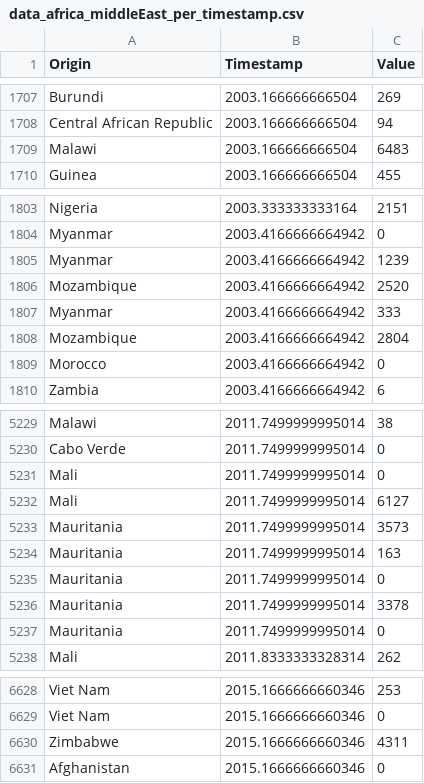
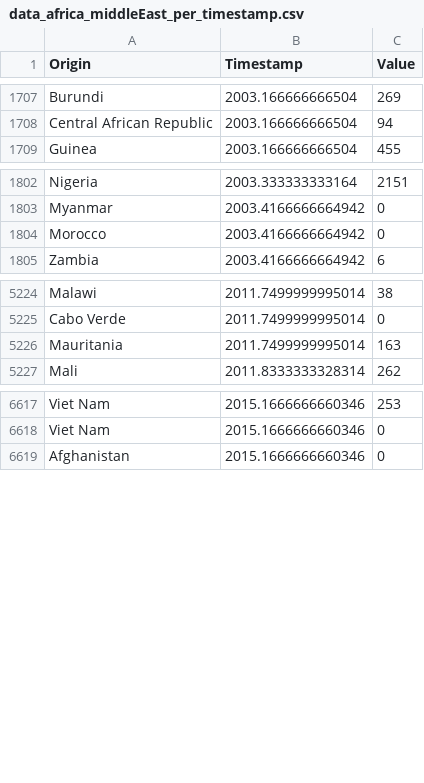
Before and after one commit to Take2001/DataProcessing, a CSV file: datasets/preprocessed datasets/Migration movements/data_africa_middleEast_per_timestamp.csv, drawn as a sheet; only a part is shown, gaps mark what is left out.

Commit message:
removed dubble outliers from csv

```diff
--- a/datasets/preprocessed datasets/Migration movements/data_africa_middleEast_per_timestamp.csv
+++ b/datasets/preprocessed datasets/Migration movements/data_africa_middleEast_per_timestamp.csv
@@ -1708,3 +1708,2 @@ Burundi,2003.166666666504,269
 Central African Republic,2003.166666666504,94
-Malawi,2003.166666666504,6483
 Guinea,2003.166666666504,455
@@ -1804,6 +1803,2 @@ Nigeria,2003.333333333164,2151
 Myanmar,2003.4166666664942,0
-Myanmar,2003.4166666664942,1239
-Mozambique,2003.4166666664942,2520
-Myanmar,2003.4166666664942,333
-Mozambique,2003.4166666664942,2804
 Morocco,2003.4166666664942,0
@@ -5230,9 +5225,3 @@ Malawi,2011.7499999995014,38
 Cabo Verde,2011.7499999995014,0
-Mali,2011.7499999995014,0
-Mali,2011.7499999995014,6127
-Mauritania,2011.7499999995014,3573
 Mauritania,2011.7499999995014,163
-Mauritania,2011.7499999995014,0
-Mauritania,2011.7499999995014,3378
-Mauritania,2011.7499999995014,0
 Mali,2011.8333333328314,262
@@ -6629,3 +6618,2 @@ Viet Nam,2015.1666666660346,253
 Viet Nam,2015.1666666660346,0
-Zimbabwe,2015.1666666660346,4311
 Afghanistan,2015.1666666660346,0
```
